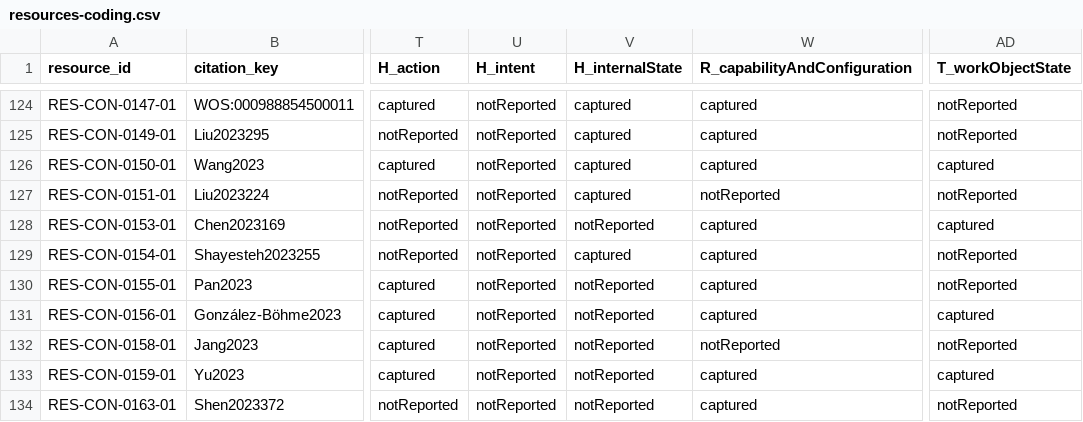
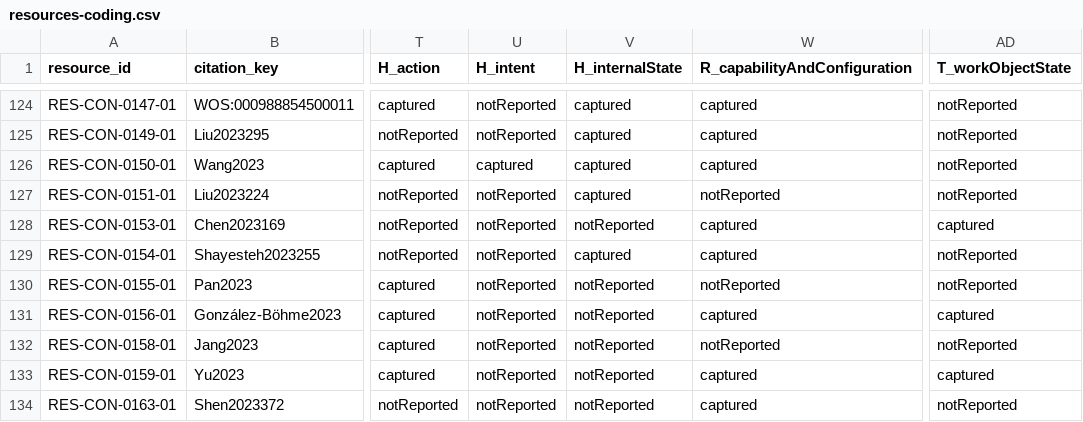
Before and after one commit to hzhengrd/CHRC, a CSV file: review/resources-coding.csv, drawn as a sheet; only a part is shown, gaps mark what is left out; the diff covers the shown part only; the diff names each change by its address in the sheet, - before the commit and + after, or states it on an @@ line.

Commit message:
Reconcile example codings with manuscript Table 3; keep aggregate counts stable

```diff
--- a/review/resources-coding.csv
+++ b/review/resources-coding.csv
-U126 (H_intent): notReported
+U126 (H_intent): captured
-AD126 (T_workObjectState): captured
+AD126 (T_workObjectState): notReported
-W130 (R_capabilityAndConfiguration): captured
+W130 (R_capabilityAndConfiguration): notReported
```
Also changed, not shown: 25 edited cells elsewhere in this file, 2 other files.
